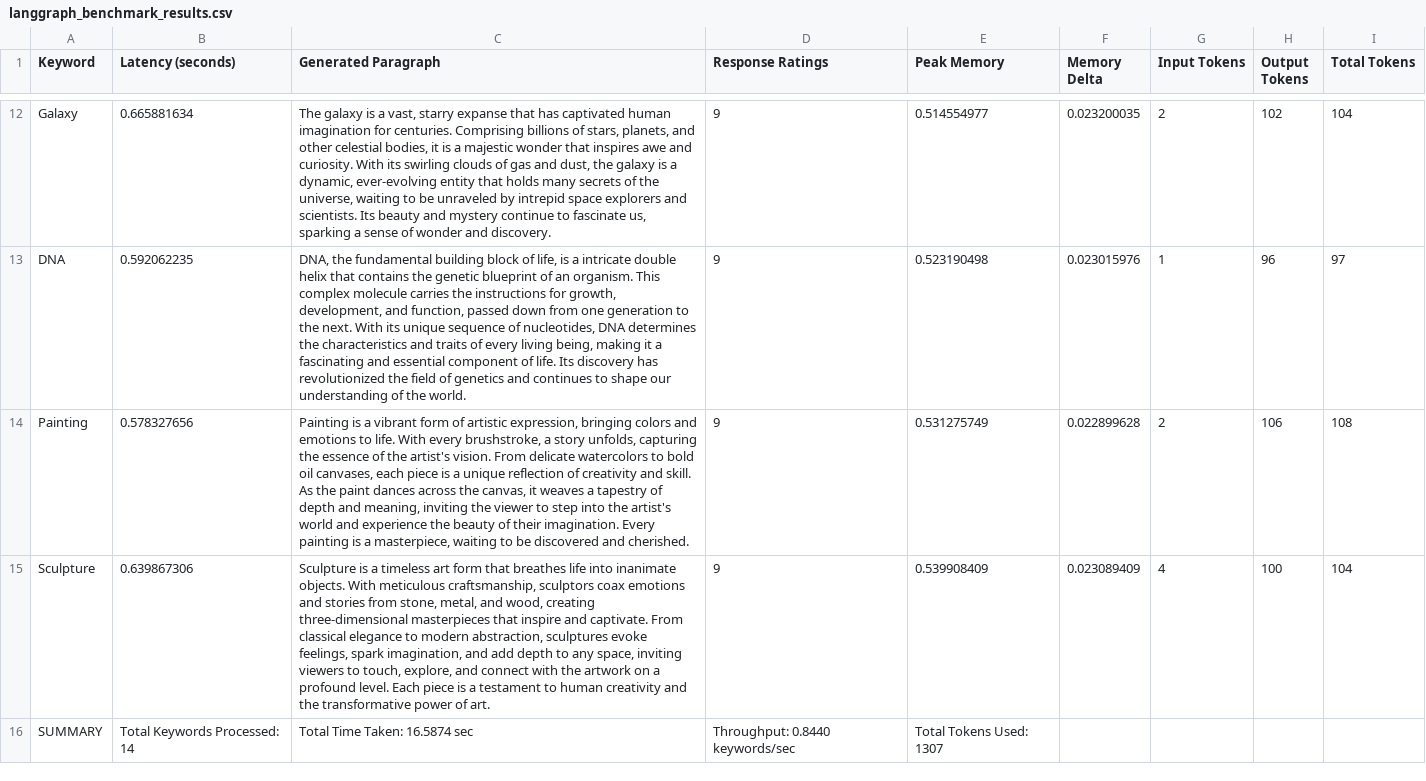
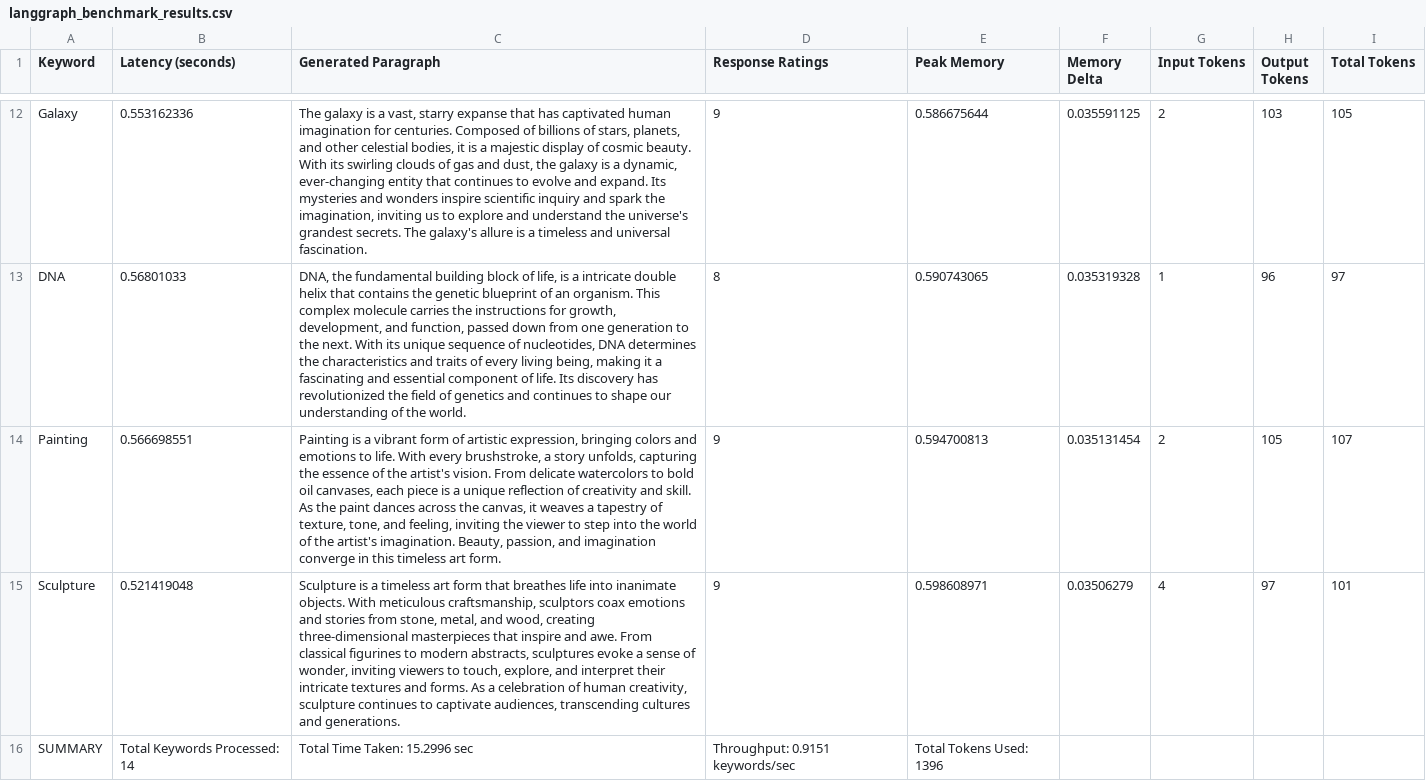
Before and after one commit to OmdenaAI/OmdenaKnowledge_AIAgentsInferenceBenchmarking, a CSV file: src/langgraph/langgraph_benchmark_results.csv, drawn as a sheet; only a part is shown, gaps mark what is left out; the diff covers the shown part only; the diff names each change by its address in the sheet, - before the commit and + after, or states it on an @@ line.

```diff
--- a/src/langgraph/langgraph_benchmark_results.csv
+++ b/src/langgraph/langgraph_benchmark_results.csv
-B12 (Latency (seconds)): 0.665881634
+B12 (Latency (seconds)): 0.553162336
-C12 (Generated Paragraph): …for centuries. Comprising billions of stars, planets, and other celestial bodies, it is a majestic wonder that inspires awe and curiosity. With its swirling clouds of gas and dust, the galaxy is a dynamic, ever-evolving entity that holds many secrets of the universe, waiting to be unraveled by intrepid space explorers and scientists. Its beauty and mystery continue to fascinate us, sparking a sense of wonder and discovery.
+C12 (Generated Paragraph): …for centuries. Composed of billions of stars, planets, and other celestial bodies, it is a majestic display of cosmic beauty. With its swirling clouds of gas and dust, the galaxy is a dynamic, ever-changing entity that continues to evolve and expand. Its mysteries and wonders inspire scientific inquiry and spark the imagination, inviting us to explore and understand the universe's grandest secrets. The galaxy's allure is a timeless and universal fascination.
-E12 (Peak Memory): 0.514554977
+E12 (Peak Memory): 0.586675644
-F12 (Memory Delta): 0.023200035
+F12 (Memory Delta): 0.035591125
-H12 (Output Tokens): 102
+H12 (Output Tokens): 103
-I12 (Total Tokens): 104
+I12 (Total Tokens): 105
-B13 (Latency (seconds)): 0.592062235
+B13 (Latency (seconds)): 0.56801033
-D13 (Response Ratings): 9
+D13 (Response Ratings): 8
-E13 (Peak Memory): 0.523190498
+E13 (Peak Memory): 0.590743065
-F13 (Memory Delta): 0.023015976
+F13 (Memory Delta): 0.035319328
-B14 (Latency (seconds)): 0.578327656
+B14 (Latency (seconds)): 0.566698551
-C14 (Generated Paragraph): …tapestry of depth and meaning, inviting the viewer to step into the artist's world and experience the beauty of their imagination. Every painting is a masterpiece, waiting to be discovered and cherished.
+C14 (Generated Paragraph): …tapestry of texture, tone, and feeling, inviting the viewer to step into the world of the artist's imagination. Beauty, passion, and imagination converge in this timeless art form.
-E14 (Peak Memory): 0.531275749
+E14 (Peak Memory): 0.594700813
-F14 (Memory Delta): 0.022899628
+F14 (Memory Delta): 0.035131454
-H14 (Output Tokens): 106
+H14 (Output Tokens): 105
-I14 (Total Tokens): 108
+I14 (Total Tokens): 107
-B15 (Latency (seconds)): 0.639867306
+B15 (Latency (seconds)): 0.521419048
-C15 (Generated Paragraph): …inspire and captivate. From classical elegance to modern abstraction, sculptures evoke feelings, spark imagination, and add depth to any space, inviting viewers to touch, explore, and connect with the artwork on a profound level. Each piece is a testament to human creativity and the transformative power of art.
+C15 (Generated Paragraph): …inspire and awe. From classical figurines to modern abstracts, sculptures evoke a sense of wonder, inviting viewers to touch, explore, and interpret their intricate textures and forms. As a celebration of human creativity, sculpture continues to captivate audiences, transcending cultures and generations.
-E15 (Peak Memory): 0.539908409
+E15 (Peak Memory): 0.598608971
-F15 (Memory Delta): 0.023089409
+F15 (Memory Delta): 0.03506279
-H15 (Output Tokens): 100
+H15 (Output Tokens): 97
-I15 (Total Tokens): 104
+I15 (Total Tokens): 101
-C16 (Generated Paragraph): Total Time Taken: 16.5874 sec
+C16 (Generated Paragraph): Total Time Taken: 15.2996 sec
-D16 (Response Ratings): Throughput: 0.8440 keywords/sec
+D16 (Response Ratings): Throughput: 0.9151 keywords/sec
-E16 (Peak Memory): Total Tokens Used: 1307
+E16 (Peak Memory): Total Tokens Used: 1396
```
Also changed, not shown: 57 edited cells elsewhere in this file, src/autogen/autogen_benchmark_results.csv, src/crewai/crewai_benchmark_results.csv, 19 other files.
